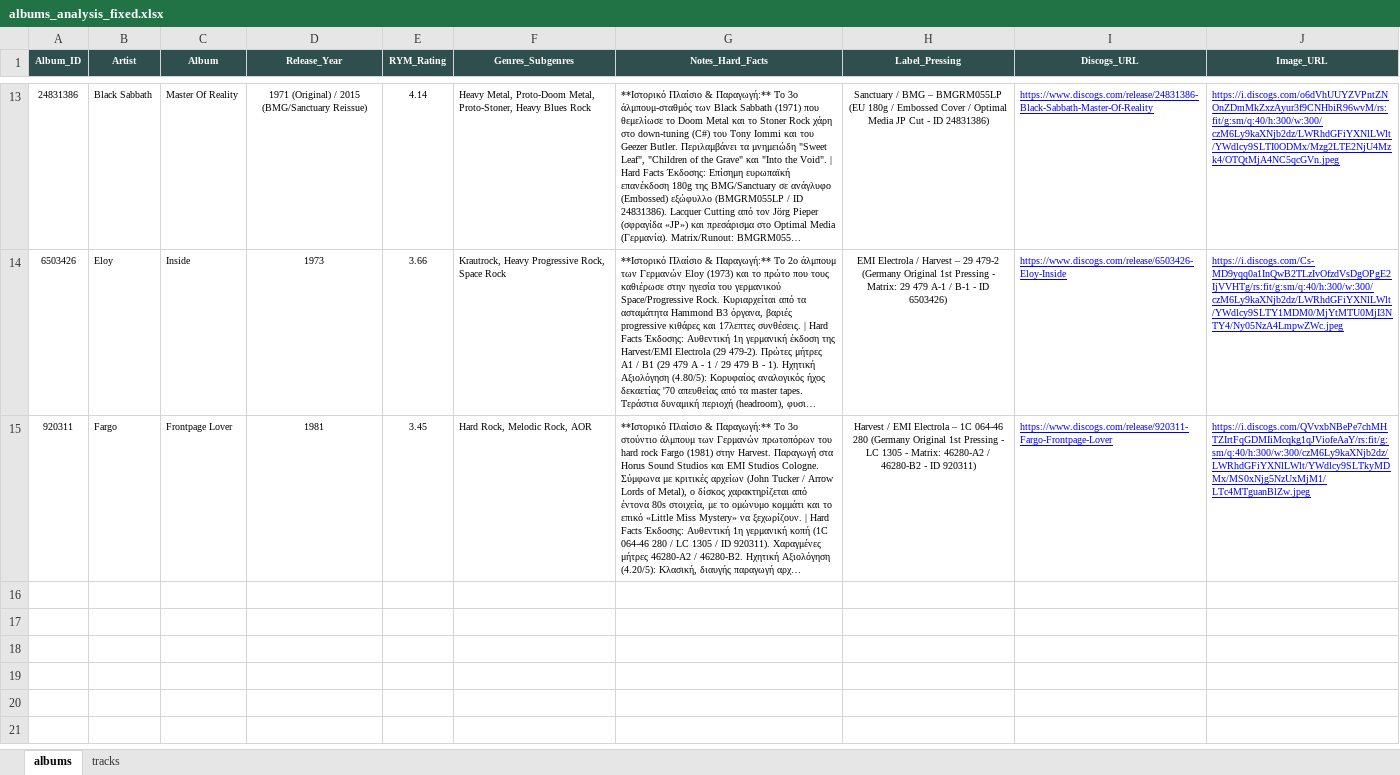
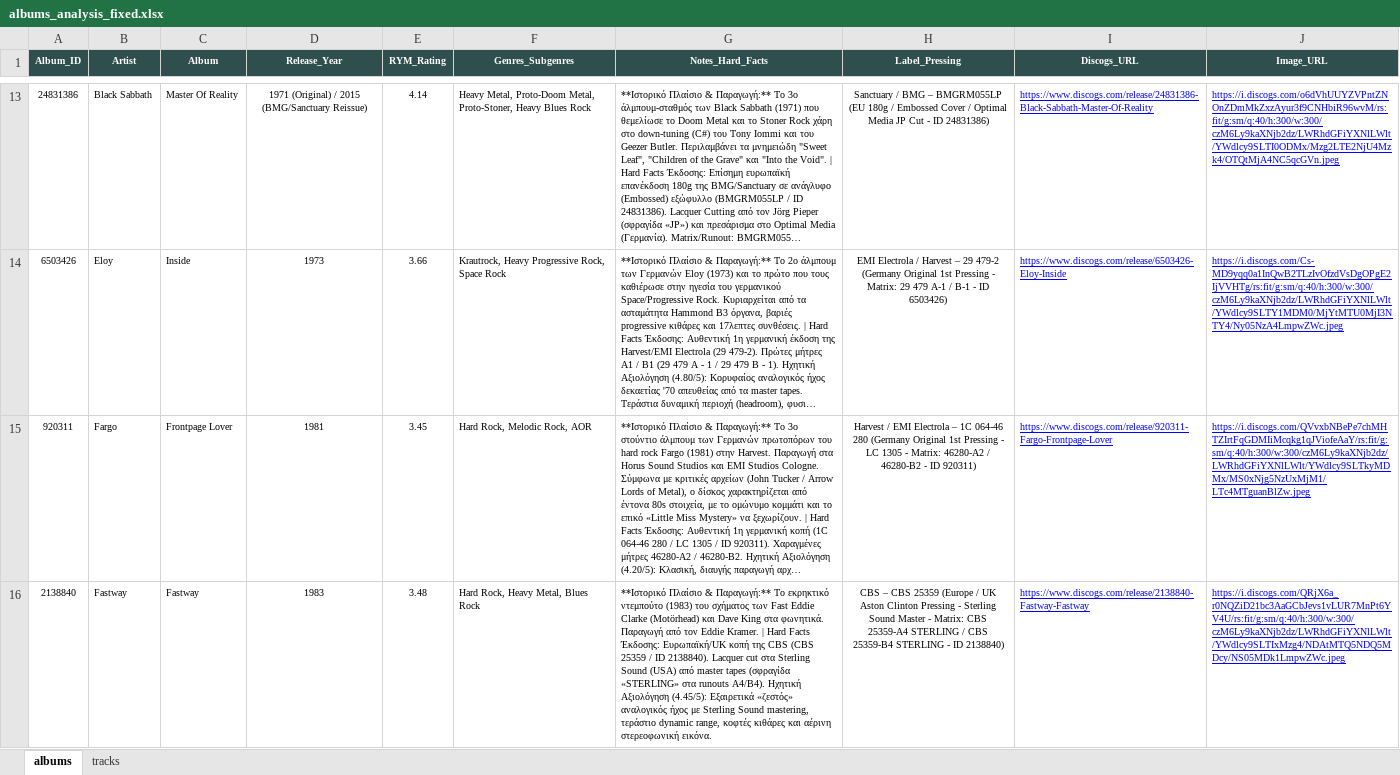
Before and after one commit to blueaegean/music-archive, an Excel workbook: albums_analysis_fixed.xlsx, sheet albums, drawn as a sheet; only a part is shown, gaps mark what is left out; long unchanged cells end in …; values as stored, in another font and other column widths than the file's, no borders; the diff names each change by its address in the sheet, - before the commit and + after, or states it on an @@ line.

```diff
--- a/albums_analysis_fixed.xlsx (sheet albums)
+++ b/albums_analysis_fixed.xlsx (sheet albums)
+row 16: 2138840 | Fastway | Fastway | 1983 | 3.48 | Hard Rock, Heavy Metal, Blues Rock | **Ιστορικό Πλαίσιο & Παραγωγή:** Το εκρηκτικό ντεμπούτο (1983) του σχήματος των Fast Eddie Clarke (Motörhead) και Dave King στα φωνητικά. Παραγωγή από τον Eddie Kramer. | Hard Facts Έκδοσης: Ευρωπαϊκή/UK κοπή της CBS (CBS 25359 / ID 2138840). Lacquer cut στα Sterling Sound (USA) από master tapes (σφραγίδα «STERLING» στα runouts A4/B4). Ηχητική Αξιολόγηση (4.45/5): Εξαιρετικά «ζεστός» αναλογικός ήχος με Sterling Sound mastering, τεράστιο dynamic range, κοφτές κιθάρες και αέρινη στερεοφωνική εικόνα. | CBS – CBS 25359 (Europe / UK Aston Clinton Pressing - Sterling Sound Master - Matrix: CBS 25359-A4 STERLING / CBS 25359-B4 STERLING - ID 2138840) | https://www.discogs.com/release/2138840-Fastway-Fastway | https://i.discogs.com/QRjX6a_r0NQZiD21bc3AaGCbJevs1vLUR7MnPt6YV4U/rs:fit/g:sm/q:40/h:300/w:300/czM6Ly9kaXNjb2dz/LWRhdGFiYXNlLWlt/YWdlcy9SLTIxMzg4/NDAtMTQ5NDQ5MDcy/NS05MDk1LmpwZWc.jpeg
```
Also changed, not shown: sheet tracks.
